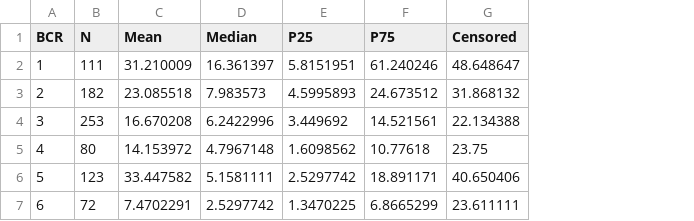
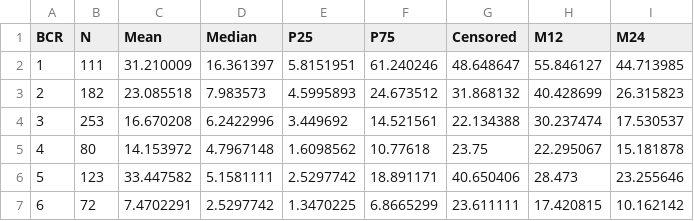
Before and after one commit to CHE-Monash/Myeloma-Model, a CSV file: analyses/oos/targets/txd_l2.csv, drawn as a sheet; the diff names each change by its address in the sheet, - before the commit and + after, or states it on an @@ line.

Commit message:
OS calibration pass: comorbidities in OS+ASCT, log-normal TFI, TXD tail, conditional pathway targets
- OS: add four comorbidity flags (CM_CKD/CRD/PLM/DBT) to the OS Weibull
  and the two ASCT logits (replacing i.CMc); no ancillary shape, no
  prev_dur (both trialled and dropped - see docs).
- CM_CKD imputation: derive from imputed eGFR with a floor (kept out of
  the chained regression to avoid separation).
- TFI: $dTFI = lognormal (thin Weibull tail over-progressed reach).
- TXD: drop the L1 Duration<730 curtailment (right-censor instead);
  keep the inactive Rd/Continuous branch.
- Pathways: conditional per-transition P(reach L | reached L-1) targets.
- Engine plumbing (mata_setup, sim_os, sim_asct_*, process_data,
  extreme_value) and OOS harness updated; coefficients + targets refreshed.

```diff
--- a/analyses/oos/targets/txd_l2.csv
+++ b/analyses/oos/targets/txd_l2.csv
+column H (M12), rows 2-7: 55.846127 | 40.428699 | 30.237474 | 22.295067 | 28.473 | 17.420815
+column I (M24), rows 2-7: 44.713985 | 26.315823 | 17.530537 | 15.181878 | 23.255646 | 10.162142
```
Also changed, not shown: 25 other files.
